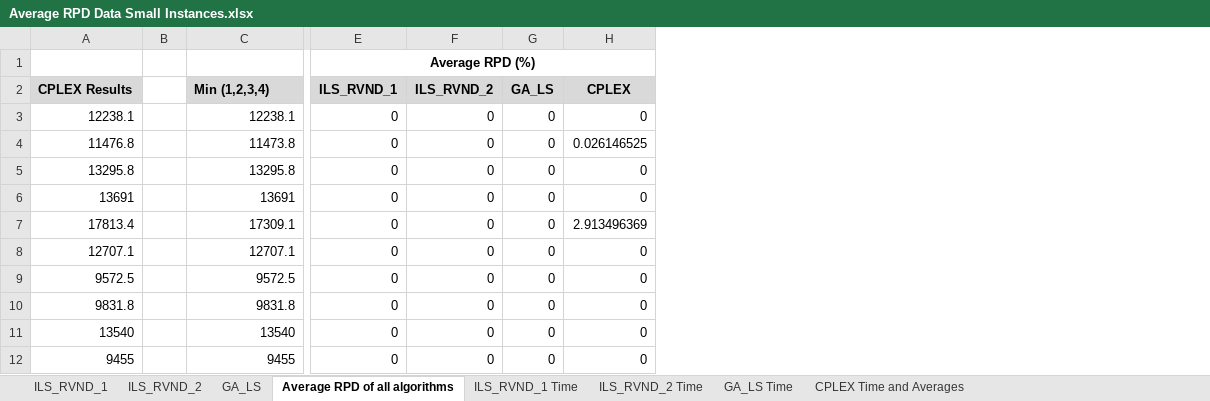
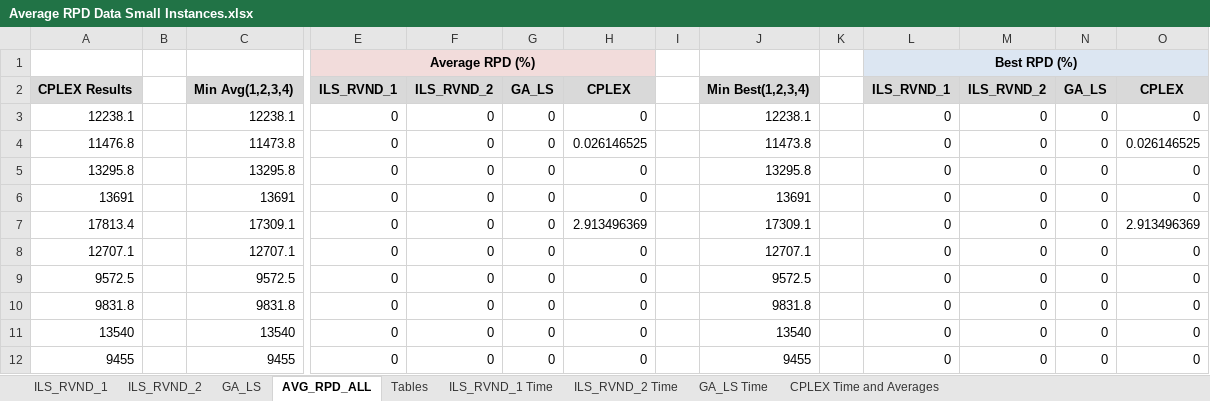
Before and after one commit to geflx/scheduling-routing-optimization, an Excel workbook: General Results/Average RPD Data Small Instances.xlsx, sheet AVG_RPD_ALL, drawn as a sheet; only a part is shown, gaps mark what is left out; values as stored, in another font and other column widths than the file's, no borders; the diff names each change by its address in the sheet, - before the commit and + after, or states it on an @@ line.

Commit message:
Results LaTeX Tables

```diff
--- a/General Results/Average RPD Data Small Instances.xlsx (sheet AVG_RPD_ALL)
+++ b/General Results/Average RPD Data Small Instances.xlsx (sheet AVG_RPD_ALL)
-sheet tab: Average RPD of all algorithms
+sheet tab: AVG_RPD_ALL
+sheet tab: Tables
+column I, empty
+column J, rows 2-12: Min Best(1,2,3,4) | 12238.1 | 11473.8 | 13295.8 | 13691 | 17309.1 | 12707.1 | 9572.5 | 9831.8 | 13540 | 9455
+column K, empty
+column L, rows 1-12: Best RPD (%) | ILS_RVND_1 | 0 | 0 | 0 | 0 | 0 | 0 | 0 | 0 | 0 | 0
+column M, rows 2-12: ILS_RVND_2 | 0 | 0 | 0 | 0 | 0 | 0 | 0 | 0 | 0 | 0
+column N, rows 2-12: GA_LS | 0 | 0 | 0 | 0 | 0 | 0 | 0 | 0 | 0 | 0
+column O, rows 2-12: CPLEX | 0 | 0.026146525 | 0 | 0 | 2.913496369 | 0 | 0 | 0 | 0 | 0
-E1:H1 fill: none
+E1:H1 fill: #F2DCDB
-C2: Min (1,2,3,4)
+C2: Min Avg(1,2,3,4)
```
Also changed, not shown: charts or pictures, General Results/Average RPD Data Large Instances.xlsx, 1 other file.
